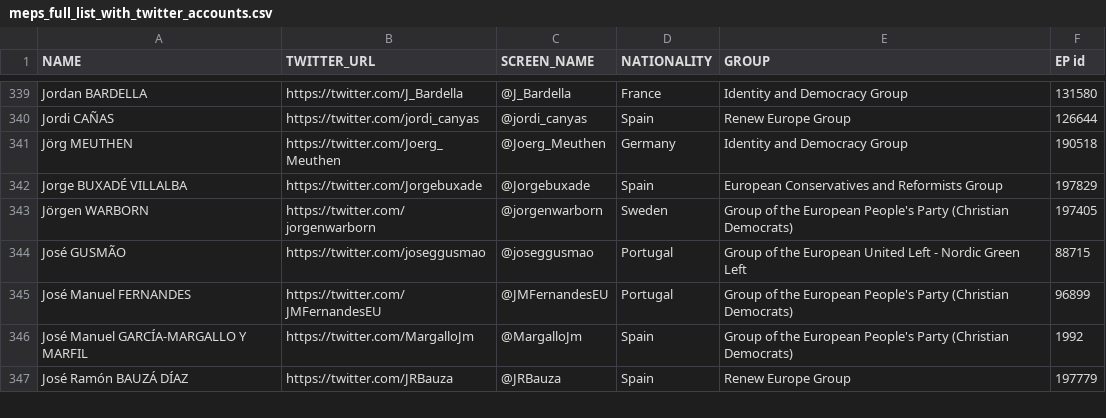
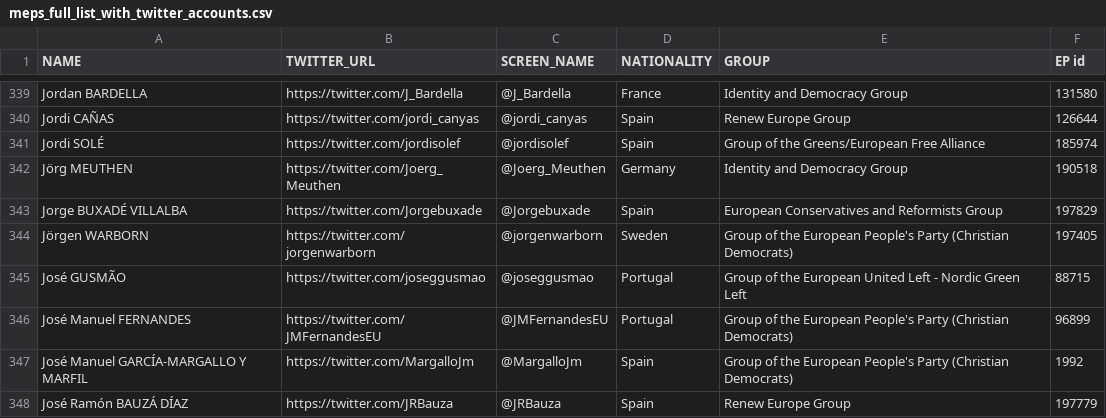
Before and after one commit to eliflab/European-Parliament-Open-Data, a CSV file: meps_full_list_with_twitter_accounts.csv, drawn as a sheet; only a part is shown, gaps mark what is left out; the diff names each change by its address in the sheet, - before the commit and + after, or states it on an @@ line.

Commit message:
Update meps_full_list_with_twitter_accounts.csv

```diff
--- a/meps_full_list_with_twitter_accounts.csv
+++ b/meps_full_list_with_twitter_accounts.csv
+row 341: Jordi SOLÉ | https://twitter.com/jordisolef | @jordisolef | Spain | Group of the Greens/European Free Alliance | 185974
```
